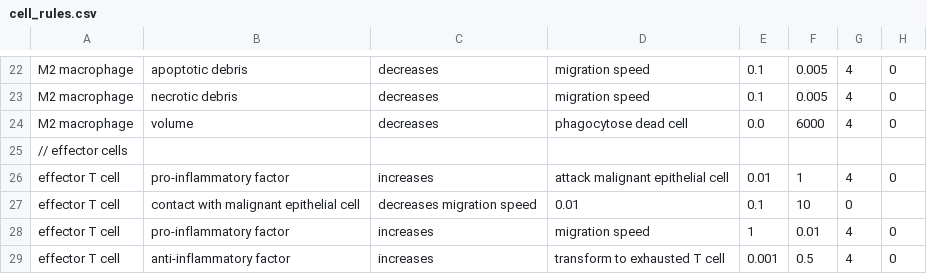
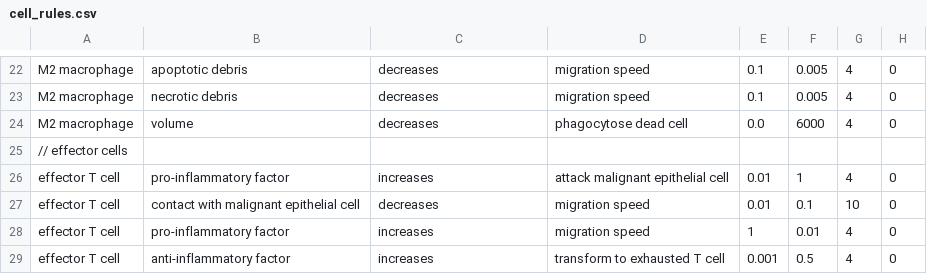
Before and after one commit to MathCancer/PhysiCell, a CSV file: sample_projects/rules_sample/config/cell_rules.csv, drawn as a sheet; only a part is shown, gaps mark what is left out; removed rows and columns are numbered as before the commit, all else as after; the diff names each change by its address in the sheet, - before the commit and + after, or states it on an @@ line.

Commit message:
Fix typo in cell_rules.csv
It seems there should be a comma in Line 27 in "decreases migration speed". That would make it fit with the syntax in all the other rows.

```diff
--- a/sample_projects/rules_sample/config/cell_rules.csv
+++ b/sample_projects/rules_sample/config/cell_rules.csv
-row 27: effector T cell | contact with malignant epithelial cell | decreases migration speed | 0.01 | 0.1 | 10 | 0
+row 27: effector T cell | contact with malignant epithelial cell | decreases | migration speed | 0.01 | 0.1 | 10 | 0
```
